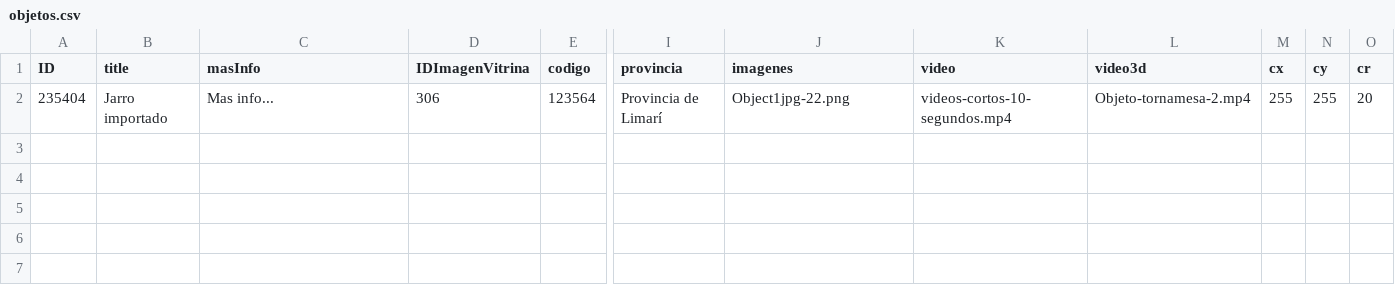
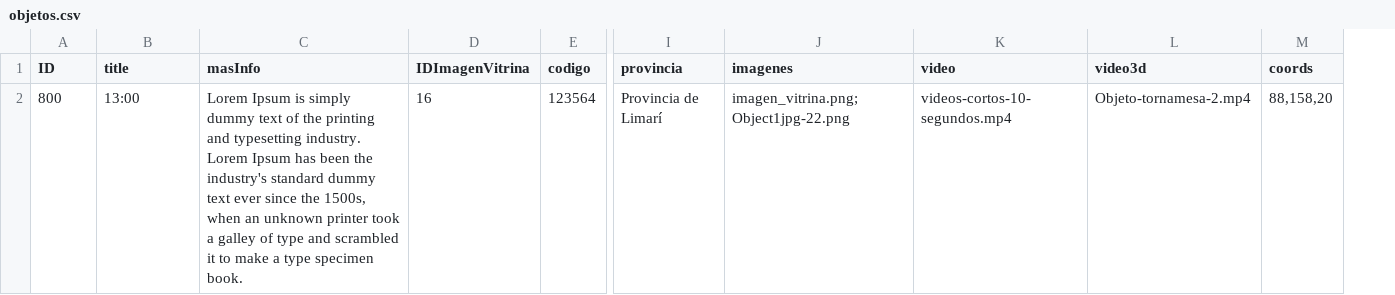
Before and after one commit to Museo-Serena/MUSEO-LA-SERENA-DRUPAL, a CSV file: modules/custom/content_base/sources/objetos.csv, drawn as a sheet; only a part is shown, gaps mark what is left out; removed rows and columns are numbered as before the commit, all else as after; the diff names each change by its address in the sheet, - before the commit and + after, or states it on an @@ line.

```diff
--- a/modules/custom/content_base/sources/objetos.csv
+++ b/modules/custom/content_base/sources/objetos.csv
-column M (cx), row 2: 255
-column N (cy), row 2: 255
-column O (cr), row 2: 20
+column M (coords), row 2: 88,158,20
-A2 (ID): 235404
+A2 (ID): 800
-B2 (title): Jarro importado
+B2 (title): 13:00
-C2 (masInfo): Mas info...
+C2 (masInfo): Lorem Ipsum is simply dummy text of the printing and typesetting industry. Lorem Ipsum has been the industry's standard dummy text ever since the 1500s, when an unknown printer took a galley of type and scrambled it to make a type specimen book.
-D2 (IDImagenVitrina): 306
+D2 (IDImagenVitrina): 16
-J2 (imagenes): Object1jpg-22.png
+J2 (imagenes): imagen_vitrina.png;Object1jpg-22.png
```
Also changed, not shown: 58 other files.
